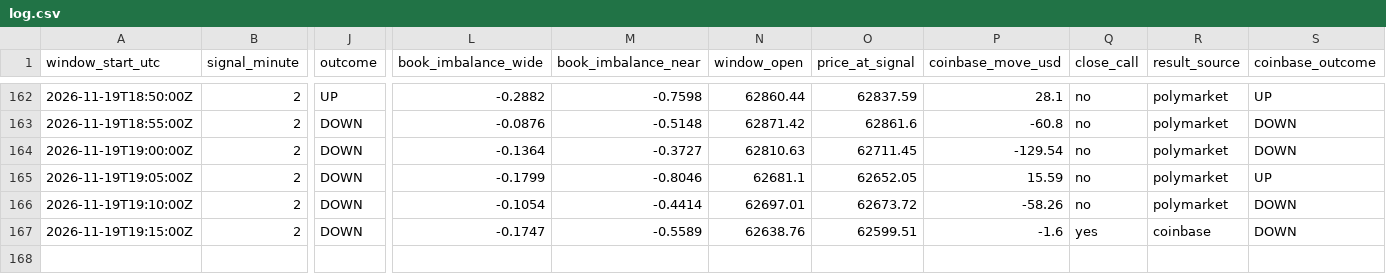
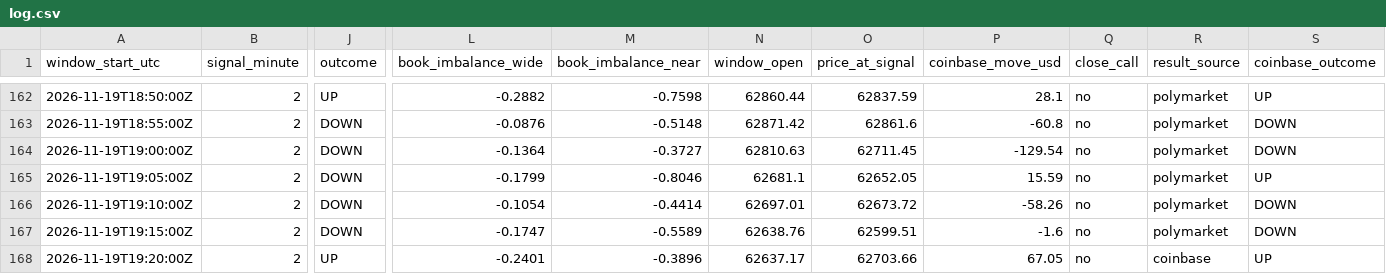
Before and after one commit to trenty0788/btc-signal-bot, a CSV file: data/log.csv, drawn as a sheet; only a part is shown, gaps mark what is left out; rows hold the shown columns only; the diff names each change by its address in the sheet, - before the commit and + after, or states it on an @@ line.

```diff
--- a/data/log.csv
+++ b/data/log.csv
-Q167 (close_call): yes
+Q167 (close_call): no
-R167 (result_source): coinbase
+R167 (result_source): polymarket
+row 168: 2026-11-19T19:20:00Z | 2 | UP | -0.2401 | -0.3896 | 62637.17 | 62703.66 | 67.05 | no | coinbase | UP
```
Also changed, not shown: 2 other files.
